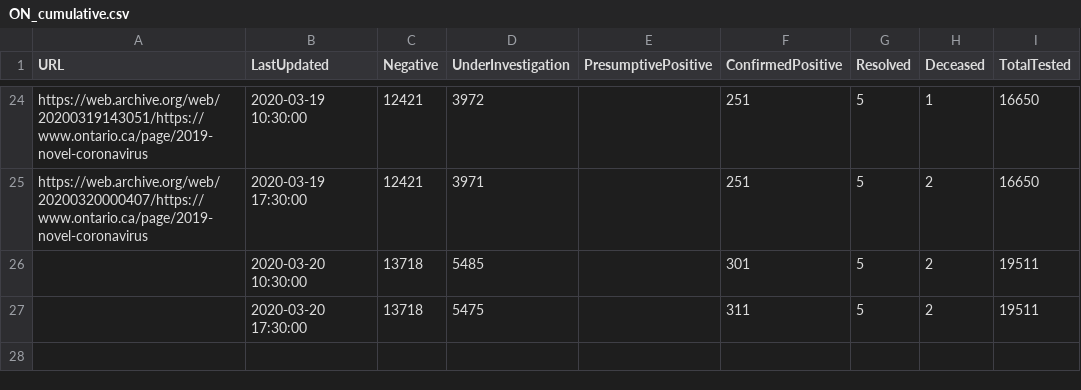
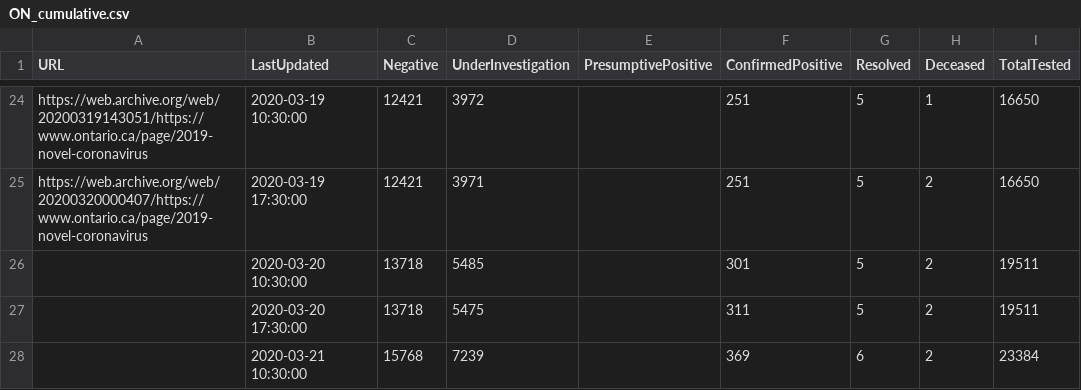
Before and after one commit to eebrown/data2019nCoV, a CSV file: data-raw/ON_cumulative.csv, drawn as a sheet; only a part is shown, gaps mark what is left out; the diff names each change by its address in the sheet, - before the commit and + after, or states it on an @@ line.

```diff
--- a/data-raw/ON_cumulative.csv
+++ b/data-raw/ON_cumulative.csv
+row 28:  | 2020-03-21 10:30:00 | 15768 | 7239 |  | 369 | 6 | 2 | 23384
```
Also changed, not shown: 6 other files.
